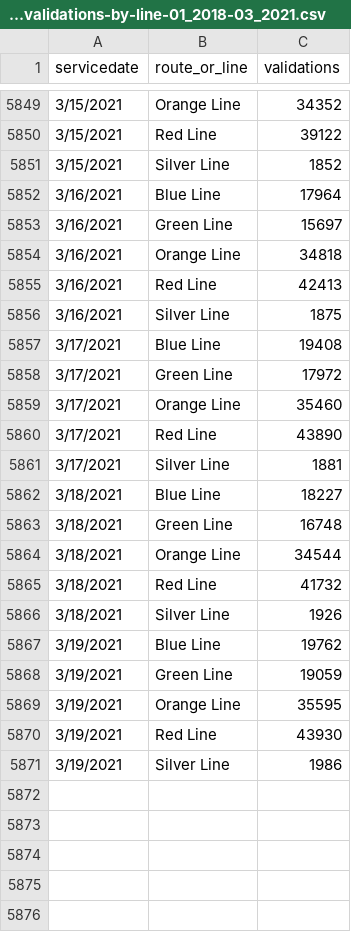
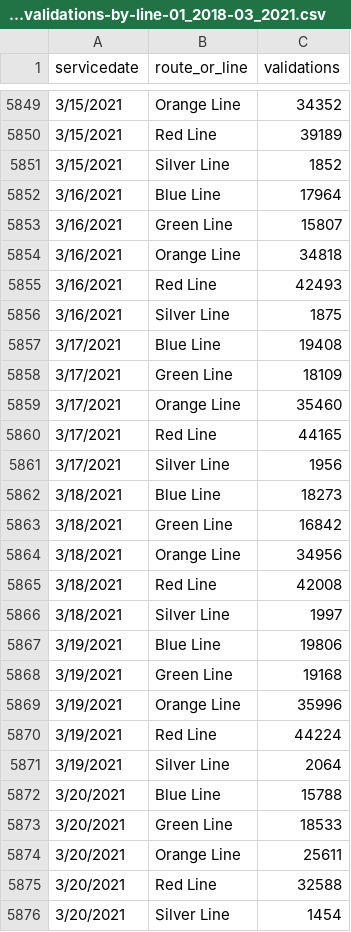
Before and after one commit to 6859-sp21/a4-does-charlie-wfh, a CSV file: data/mbta-gated-station-validations-by-line-01_2018-03_2021.csv, drawn as a sheet; only a part is shown, gaps mark what is left out; the diff covers the shown part only.

```diff
--- a/data/mbta-gated-station-validations-by-line-01_2018-03_2021.csv
+++ b/data/mbta-gated-station-validations-by-line-01_2018-03_2021.csv
@@ -5849,23 +5849,28 @@ servicedate,route_or_line,validations
 3/15/2021,Orange Line,34352
-3/15/2021,Red Line,39122
+3/15/2021,Red Line,39189
 3/15/2021,Silver Line,1852
 3/16/2021,Blue Line,17964
-3/16/2021,Green Line,15697
+3/16/2021,Green Line,15807
 3/16/2021,Orange Line,34818
-3/16/2021,Red Line,42413
+3/16/2021,Red Line,42493
 3/16/2021,Silver Line,1875
 3/17/2021,Blue Line,19408
-3/17/2021,Green Line,17972
+3/17/2021,Green Line,18109
 3/17/2021,Orange Line,35460
-3/17/2021,Red Line,43890
-3/17/2021,Silver Line,1881
-3/18/2021,Blue Line,18227
-3/18/2021,Green Line,16748
-3/18/2021,Orange Line,34544
-3/18/2021,Red Line,41732
-3/18/2021,Silver Line,1926
-3/19/2021,Blue Line,19762
-3/19/2021,Green Line,19059
-3/19/2021,Orange Line,35595
-3/19/2021,Red Line,43930
-3/19/2021,Silver Line,1986
+3/17/2021,Red Line,44165
+3/17/2021,Silver Line,1956
+3/18/2021,Blue Line,18273
+3/18/2021,Green Line,16842
+3/18/2021,Orange Line,34956
+3/18/2021,Red Line,42008
+3/18/2021,Silver Line,1997
+3/19/2021,Blue Line,19806
+3/19/2021,Green Line,19168
+3/19/2021,Orange Line,35996
+3/19/2021,Red Line,44224
+3/19/2021,Silver Line,2064
+3/20/2021,Blue Line,15788
+3/20/2021,Green Line,18533
+3/20/2021,Orange Line,25611
+3/20/2021,Red Line,32588
+3/20/2021,Silver Line,1454
```
Also changed, not shown: 30 added rows and 11 edited cells elsewhere in this file, 2 other files.
